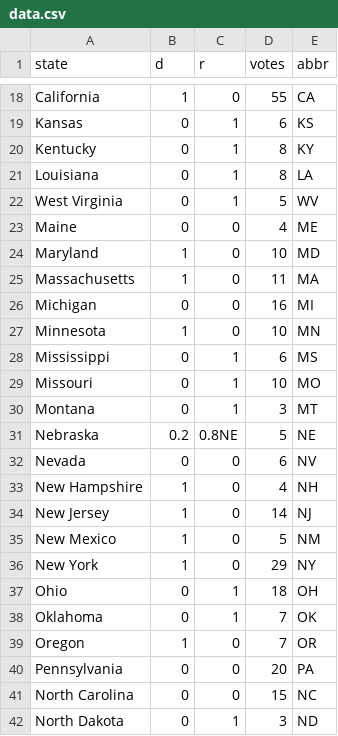
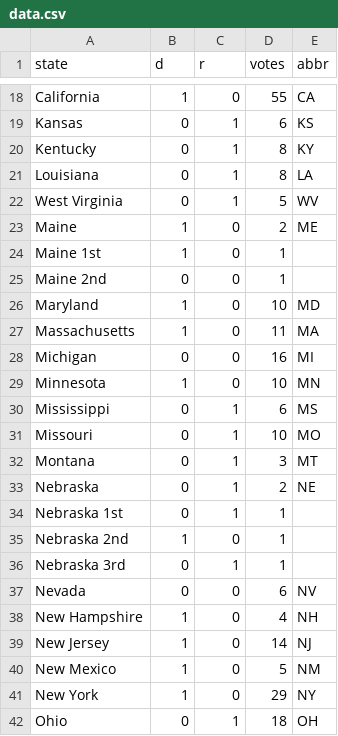
Before and after one commit to ebuddj/2020-us_election_result, a CSV file: media/data/data.csv, drawn as a sheet; only a part is shown, gaps mark what is left out; the shorter side is filled out with more unchanged rows.

Commit message:
Updates styles and data

```diff
--- a/media/data/data.csv
+++ b/media/data/data.csv
@@ -22,3 +22,5 @@ Louisiana,0,1,8,LA
 West Virginia,0,1,5,WV
-Maine,0,0,4,ME
+Maine,1,0,2,ME
+Maine 1st,1,0,1,
+Maine 2nd,0,0,1,
 Maryland,1,0,10,MD
@@ -30,3 +32,6 @@ Missouri,0,1,10,MO
 Montana,0,1,3,MT
-Nebraska,0.2,0.8NE,5,NE
+Nebraska,0,1,2,NE
+Nebraska 1st,0,1,1,
+Nebraska 2nd,1,0,1,
+Nebraska 3rd,0,1,1,
 Nevada,0,0,6,NV
```
Also changed, not shown: 1 other file.
